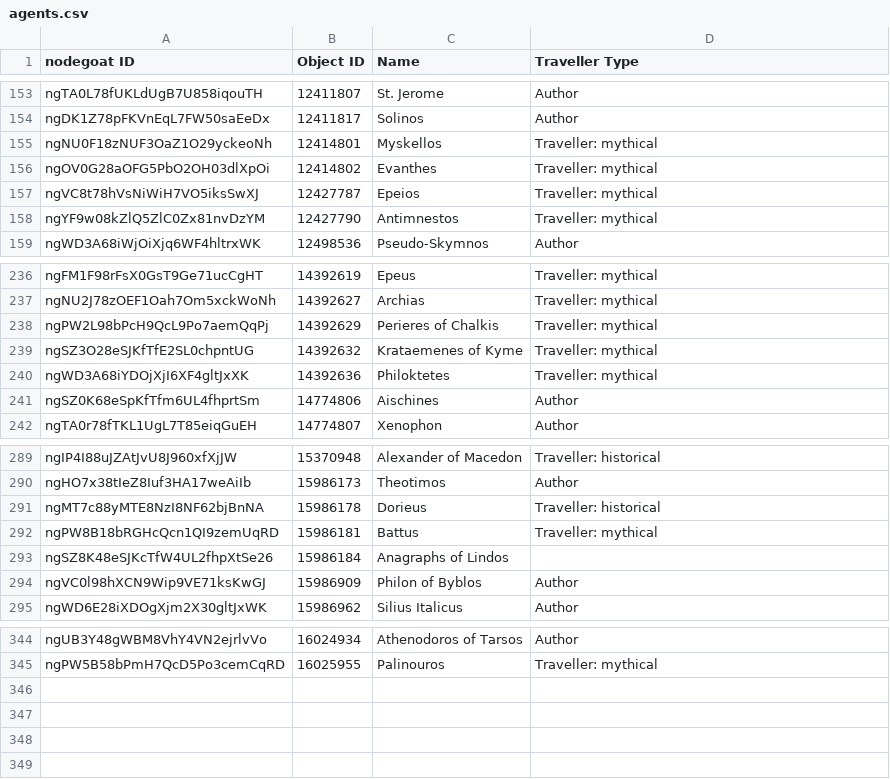
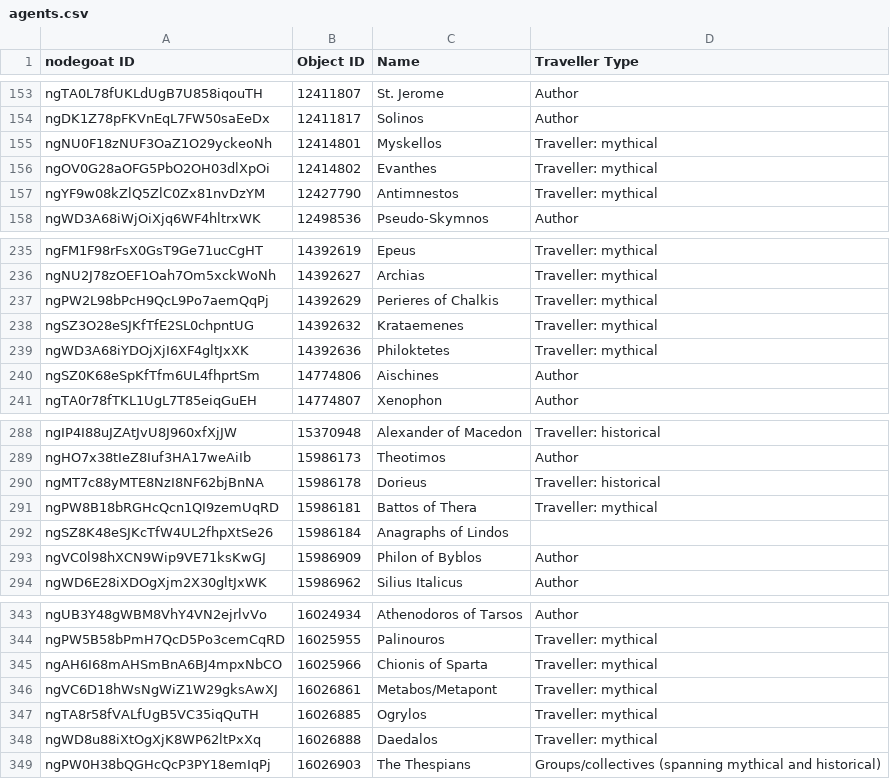
Before and after one commit to pyzmark/migmag, a CSV file: agents.csv, drawn as a sheet; only a part is shown, gaps mark what is left out.

```diff
--- a/agents.csv
+++ b/agents.csv
@@ -156,3 +156,2 @@ ngNU0F18zNUF3OaZ1O29yckeoNh,12414801,Myskellos,Traveller: mythical
 ngOV0G28aOFG5PbO2OH03dlXpOi,12414802,Evanthes,Traveller: mythical
-ngVC8t78hVsNiWiH7VO5iksSwXJ,12427787,Epeios,Traveller: mythical
 ngYF9w08kZlQ5ZlC0Zx81nvDzYM,12427790,Antimnestos,Traveller: mythical
@@ -238,3 +237,3 @@ ngNU2J78zOEF1Oah7Om5xckWoNh,14392627,Archias,Traveller: mythical
 ngPW2L98bPcH9QcL9Po7aemQqPj,14392629,Perieres of Chalkis,Traveller: mythical
-ngSZ3O28eSJKfTfE2SL0chpntUG,14392632,Krataemenes of Kyme,Traveller: mythical
+ngSZ3O28eSJKfTfE2SL0chpntUG,14392632,Krataemenes,Traveller: mythical
 ngWD3A68iYDOjXjI6XF4gltJxXK,14392636,Philoktetes,Traveller: mythical
@@ -291,3 +290,3 @@ ngHO7x38tIeZ8Iuf3HA17weAiIb,15986173,Theotimos,Author
 ngMT7c88yMTE8NzI8NF62bjBnNA,15986178,Dorieus,Traveller: historical
-ngPW8B18bRGHcQcn1QI9zemUqRD,15986181,Battus,Traveller: mythical
+ngPW8B18bRGHcQcn1QI9zemUqRD,15986181,Battos of Thera,Traveller: mythical
 ngSZ8K48eSJKcTfW4UL2fhpXtSe26,15986184,Anagraphs of Lindos,
@@ -345 +344,6 @@ ngUB3Y48gWBM8VhY4VN2ejrlvVo,16024934,Athenodoros of Tarsos,Author
 ngPW5B58bPmH7QcD5Po3cemCqRD,16025955,Palinouros,Traveller: mythical
+ngAH6I68mAHSmBnA6BJ4mpxNbCO,16025966,Chionis of Sparta,Traveller: mythical
+ngVC6D18hWsNgWiZ1W29gksAwXJ,16026861,Metabos/Metapont,Traveller: mythical
+ngTA8r58fVALfUgB5VC35iqQuTH,16026885,Ogrylos,Traveller: mythical
+ngWD8u88iXtOgXjK8WP62ltPxXq,16026888,Daedalos,Traveller: mythical
+ngPW0H38bQGHcQcP3PY18emIqPj,16026903,The Thespians,Groups/collectives (spanning mythical and historical)
```
Also changed, not shown: mythjour.csv, places.csv, 6 other files.
